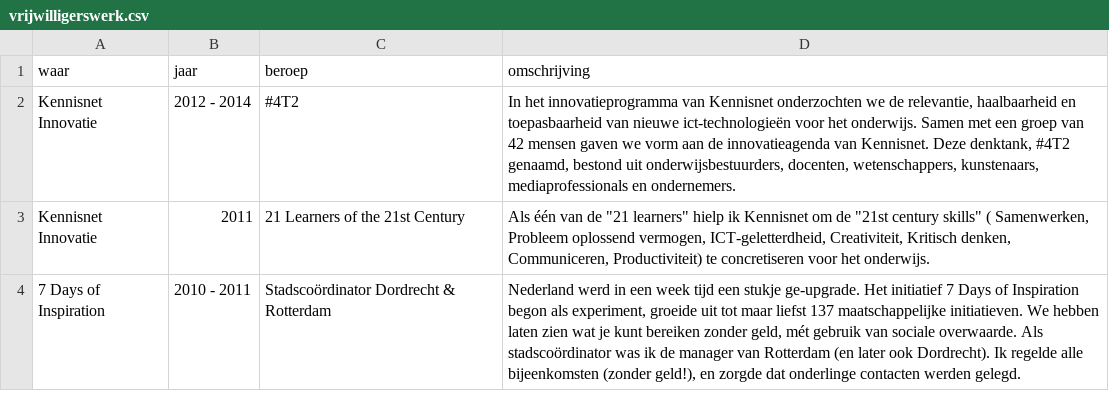
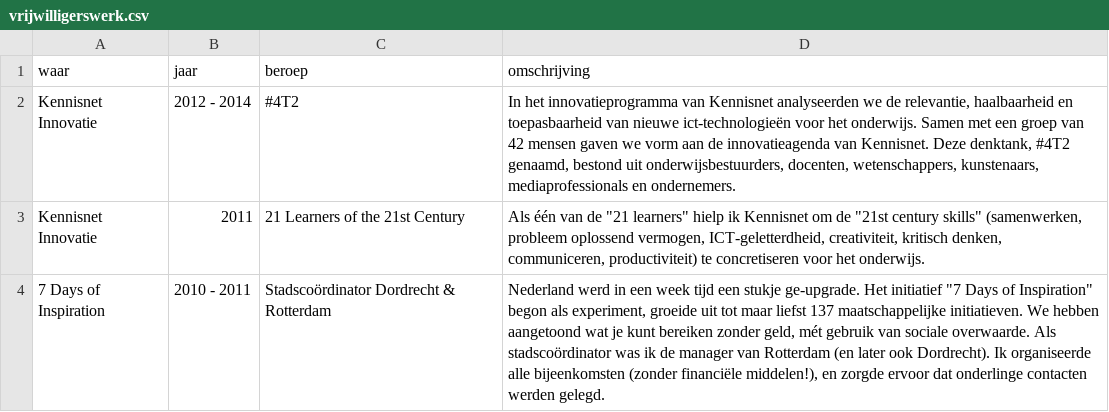
Before and after one commit to Nizzlay/nielsgouman-nl, a CSV file: _data/vrijwilligerswerk.csv, drawn as a sheet.

```diff
--- a/_data/vrijwilligerswerk.csv
+++ b/_data/vrijwilligerswerk.csv
@@ -1,4 +1,4 @@
 waar,jaar,beroep,omschrijving
-Kennisnet Innovatie,2012 - 2014,#4T2,"In het innovatieprogramma van Kennisnet onderzochten we de relevantie, haalbaarheid en toepasbaarheid van nieuwe ict-technologieën voor het onderwijs. Samen met een groep van 42 mensen gaven we vorm aan de innovatieagenda van Kennisnet. Deze denktank, #4T2 genaamd, bestond uit onderwijsbestuurders, docenten, wetenschappers, kunstenaars, mediaprofessionals en ondernemers."
-Kennisnet Innovatie,2011,21 Learners of the 21st Century,"Als één van de ""21 learners"" hielp ik Kennisnet om de ""21st century skills"" ( Samenwerken, Probleem oplossend vermogen, ICT-geletterdheid, Creativiteit, Kritisch denken, Communiceren, Productiviteit) te concretiseren voor het onderwijs."
-7 Days of Inspiration,2010 - 2011,Stadscoördinator Dordrecht & Rotterdam,"Nederland werd in een week tijd een stukje ge-upgrade. Het initiatief 7 Days of Inspiration begon als experiment, groeide uit tot maar liefst 137 maatschappelijke initiatieven. We hebben laten zien wat je kunt bereiken zonder geld, mét gebruik van sociale overwaarde. Als stadscoördinator was ik de manager van Rotterdam (en later ook Dordrecht). Ik regelde alle bijeenkomsten (zonder geld!), en zorgde dat onderlinge contacten werden gelegd."
+Kennisnet Innovatie,2012 - 2014,#4T2,"In het innovatieprogramma van Kennisnet analyseerden we de relevantie, haalbaarheid en toepasbaarheid van nieuwe ict-technologieën voor het onderwijs. Samen met een groep van 42 mensen gaven we vorm aan de innovatieagenda van Kennisnet. Deze denktank, #4T2 genaamd, bestond uit onderwijsbestuurders, docenten, wetenschappers, kunstenaars, mediaprofessionals en ondernemers. "
+Kennisnet Innovatie,2011,21 Learners of the 21st Century,"Als één van de ""21 learners"" hielp ik Kennisnet om de ""21st century skills"" (samenwerken, probleem oplossend vermogen, ICT-geletterdheid, creativiteit, kritisch denken, communiceren, productiviteit) te concretiseren voor het onderwijs."
+7 Days of Inspiration,2010 - 2011,Stadscoördinator Dordrecht & Rotterdam,"Nederland werd in een week tijd een stukje ge-upgrade. Het initiatief ""7 Days of Inspiration"" begon als experiment, groeide uit tot maar liefst 137 maatschappelijke initiatieven. We hebben aangetoond wat je kunt bereiken zonder geld, mét gebruik van sociale overwaarde. Als stadscoördinator was ik de manager van Rotterdam (en later ook Dordrecht). Ik organiseerde alle bijeenkomsten (zonder financiële middelen!), en zorgde  ervoor dat onderlinge contacten werden gelegd. "
```
Also changed, not shown: _data/ervaring.csv, 1 other file.
